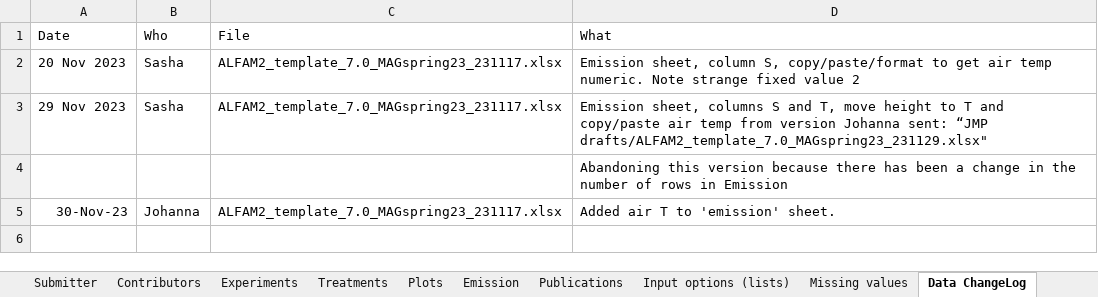
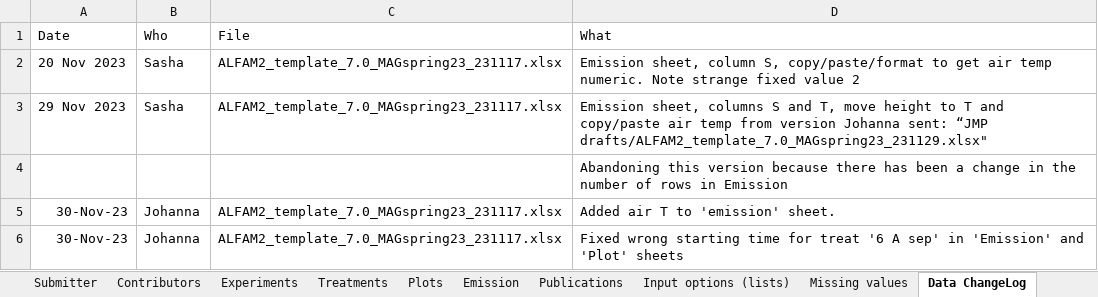
Before and after one commit to AU-BCE-EE/ALFAM2-data, an Excel workbook: data-submitted/03/AU/ALFAM2_template_7.0_MAGspring23_231117.xlsx, sheet Data ChangeLog, drawn as a sheet; values as stored, in another font and other column widths than the file's, no borders; the diff names each change by its address in the sheet, - before the commit and + after, or states it on an @@ line.

Commit message:
v2.33, corrected time in MAG file

```diff
--- a/data-submitted/03/AU/ALFAM2_template_7.0_MAGspring23_231117.xlsx (sheet Data ChangeLog)
+++ b/data-submitted/03/AU/ALFAM2_template_7.0_MAGspring23_231117.xlsx (sheet Data ChangeLog)
+row 6: 30-Nov-23 | Johanna | ALFAM2_template_7.0_MAGspring23_231117.xlsx | Fixed wrong starting time for treat '6 A sep' in 'Emission' and 'Plot' sheets
```
Also changed, not shown: sheet Plots, sheet Emission, 14 other files.
